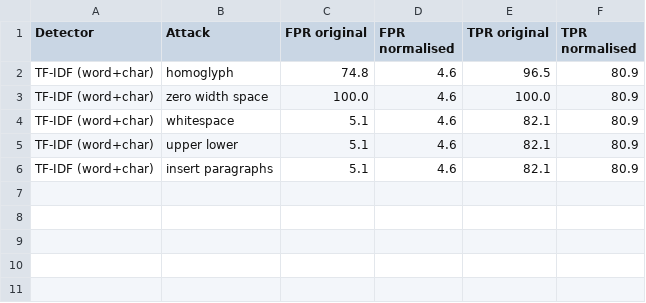
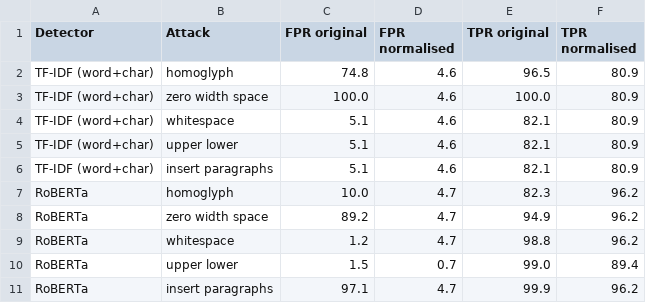
Before and after one commit to X2RSaM/Raid_generalisation, a CSV file: results/tables/normalisation_defence.csv, drawn as a sheet.

Commit message:
Cleaned-text RoBERTa, error coding, all Kaggle notebooks

```diff
--- a/results/tables/normalisation_defence.csv
+++ b/results/tables/normalisation_defence.csv
@@ -6 +6,6 @@ TF-IDF (word+char),upper lower,5.1,4.6,82.1,80.9
 TF-IDF (word+char),insert paragraphs,5.1,4.6,82.1,80.9
+RoBERTa,homoglyph,10.0,4.7,82.3,96.2
+RoBERTa,zero width space,89.2,4.7,94.9,96.2
+RoBERTa,whitespace,1.2,4.7,98.8,96.2
+RoBERTa,upper lower,1.5,0.7,99.0,89.4
+RoBERTa,insert paragraphs,97.1,4.7,99.9,96.2
```
Also changed, not shown: results/tables/normalisation_effect.csv, 34 other files.
